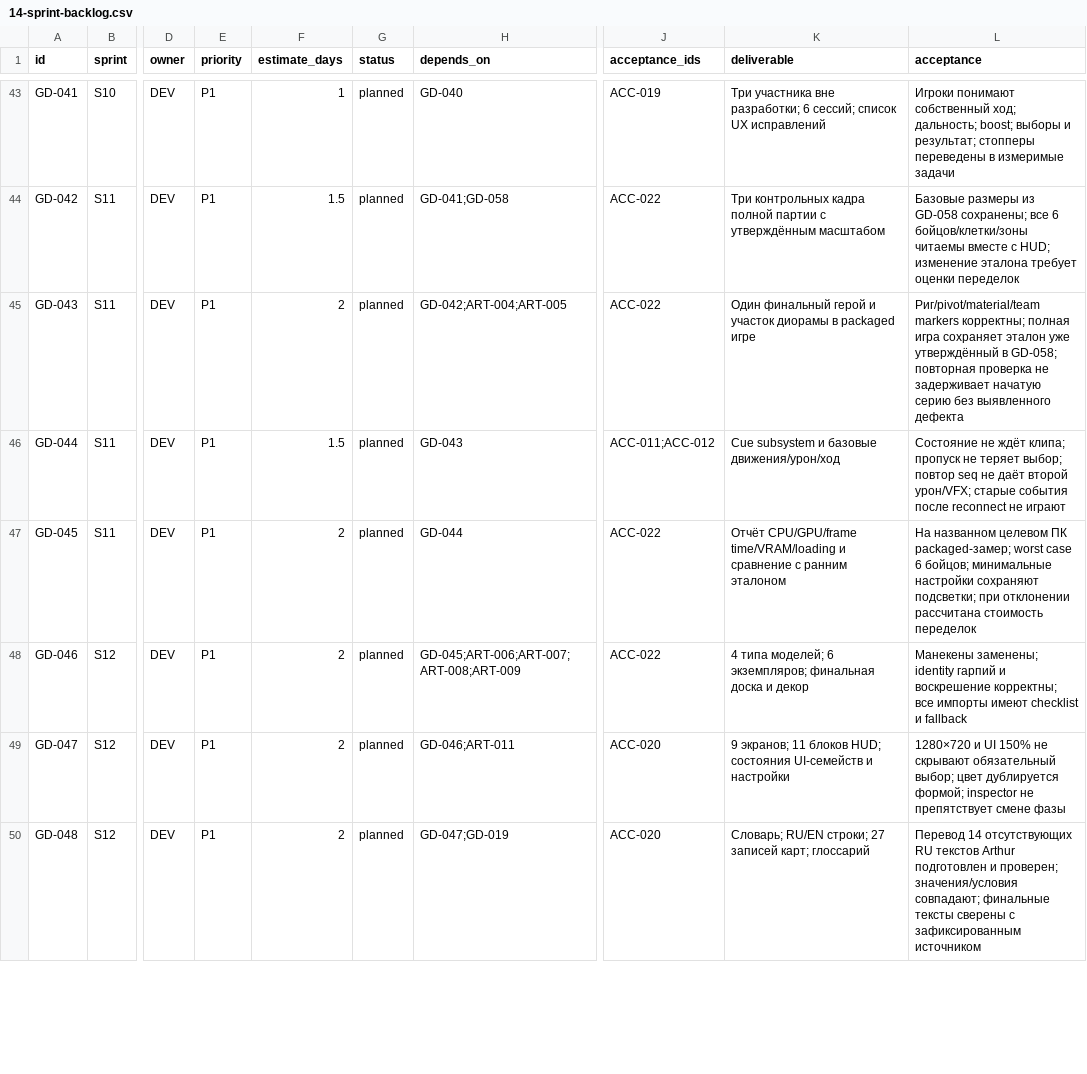
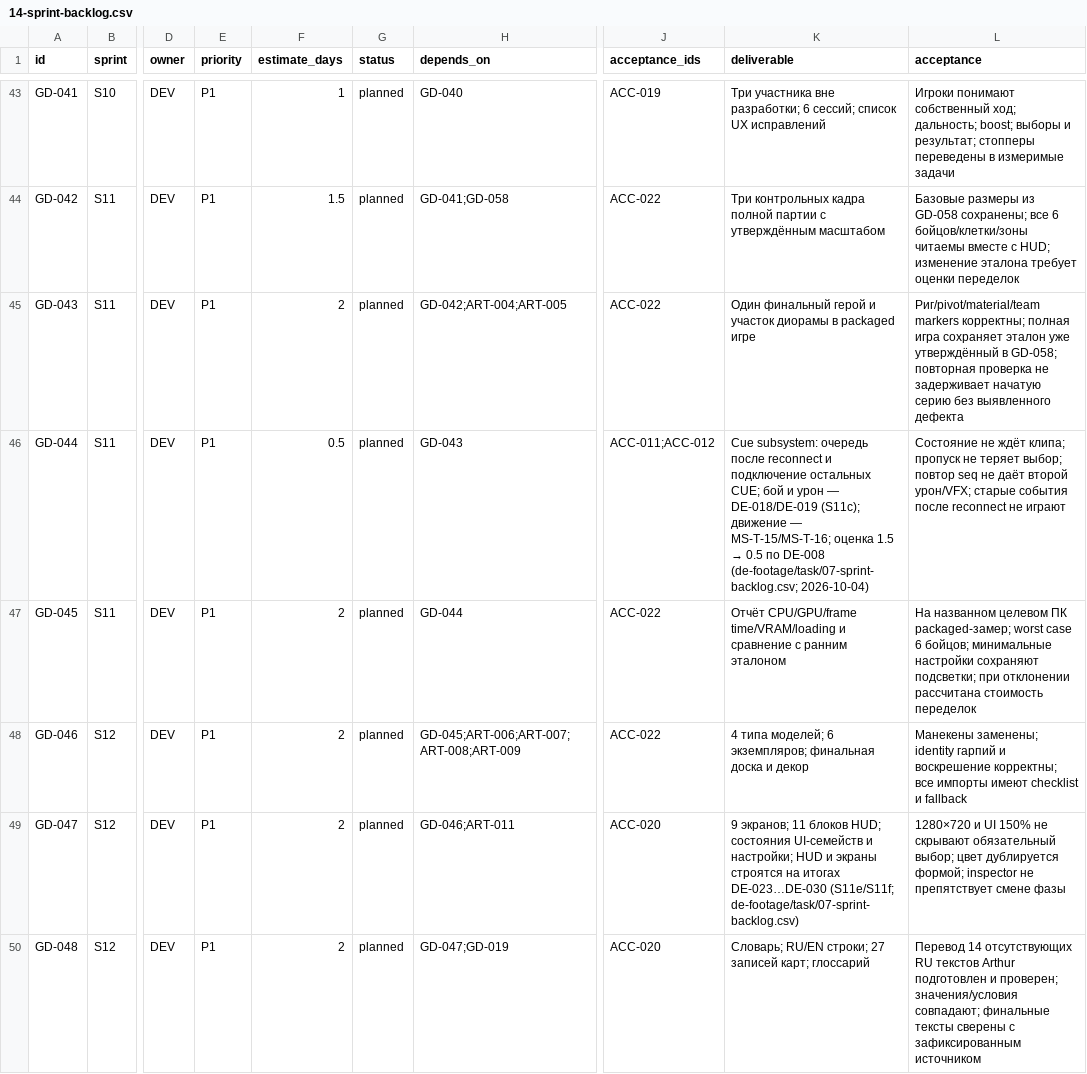
Before and after one commit to renlok87/unmatched, a CSV file: docs/game-design/14-sprint-backlog.csv, drawn as a sheet; only a part is shown, gaps mark what is left out; the diff covers the shown part only; the diff names each change by its address in the sheet, - before the commit and + after, or states it on an @@ line.

```diff
--- a/docs/game-design/14-sprint-backlog.csv
+++ b/docs/game-design/14-sprint-backlog.csv
-F46 (estimate_days): 1.5
+F46 (estimate_days): 0.5
@@ K46 (deliverable): Cue subsystem и базовые движения/урон/ход → Cue subsystem: очередь после reconnect и подключение остальных CUE; бой и урон — DE-018/DE-019 (S11c); движение — MS-T-15/MS-T-16; оценка 1.5 → 0.5 по DE-008 (de-footage/task/07-sprint-backlog.csv; 2026-10-04) @@
-K49 (deliverable): …UI-семейств и настройки
+K49 (deliverable): …UI-семейств и настройки; HUD и экраны строятся на итогах DE-023…DE-030 (S11e/S11f; de-footage/task/07-sprint-backlog.csv)
```
Also changed, not shown: 2 edited cells elsewhere in this file, docs/game-design/de-footage/task/07-sprint-backlog.csv, 4 other files.
